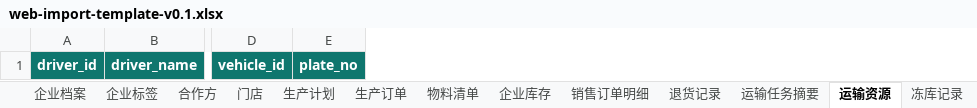
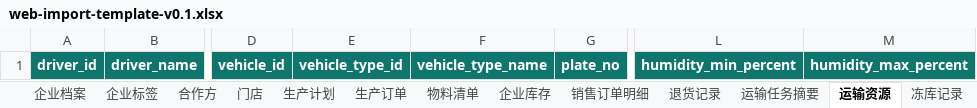
Before and after one commit to Flexibility607/Black-Soil-Loop, an Excel workbook: web-import-template-v0.1.xlsx, sheet 运输资源, drawn as a sheet; only a part is shown, gaps mark what is left out; values as stored, in another font and other column widths than the file's, no borders; the diff names each change by its address in the sheet, - before the commit and + after, or states it on an @@ line.

```diff
--- a/web-import-template-v0.1.xlsx (sheet 运输资源)
+++ b/web-import-template-v0.1.xlsx (sheet 运输资源)
+column E, row 1: vehicle_type_id
+column F, row 1: vehicle_type_name
+column L, row 1: humidity_min_percent
+column M, row 1: humidity_max_percent
```
Also changed, not shown: sheet 字段字典, sheet 运输任务摘要, sheet 枚举字典, sheet 业务键字典, sheet 门店, sheet 预订单, 3 more sheets, other sheet tabs, 54 other files.
